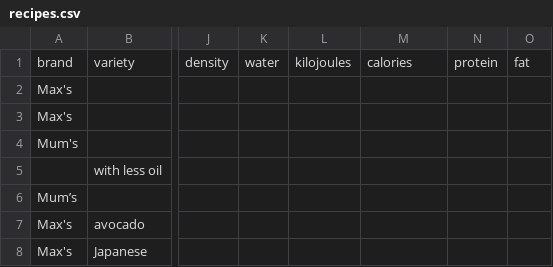
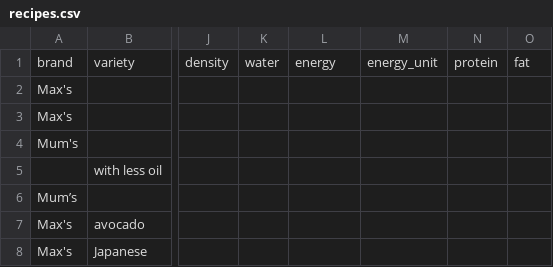
Before and after one commit to MachFour/macros-data, a CSV file: recipes.csv, drawn as a sheet; only a part is shown, gaps mark what is left out; the diff names each change by its address in the sheet, - before the commit and + after, or states it on an @@ line.

Commit message:
restructure food csv format after nutrition data rework

```diff
--- a/recipes.csv
+++ b/recipes.csv
-L1: kilojoules
+L1: energy
-M1: calories
+M1: energy_unit
```
Also changed, not shown: 2 other files.
